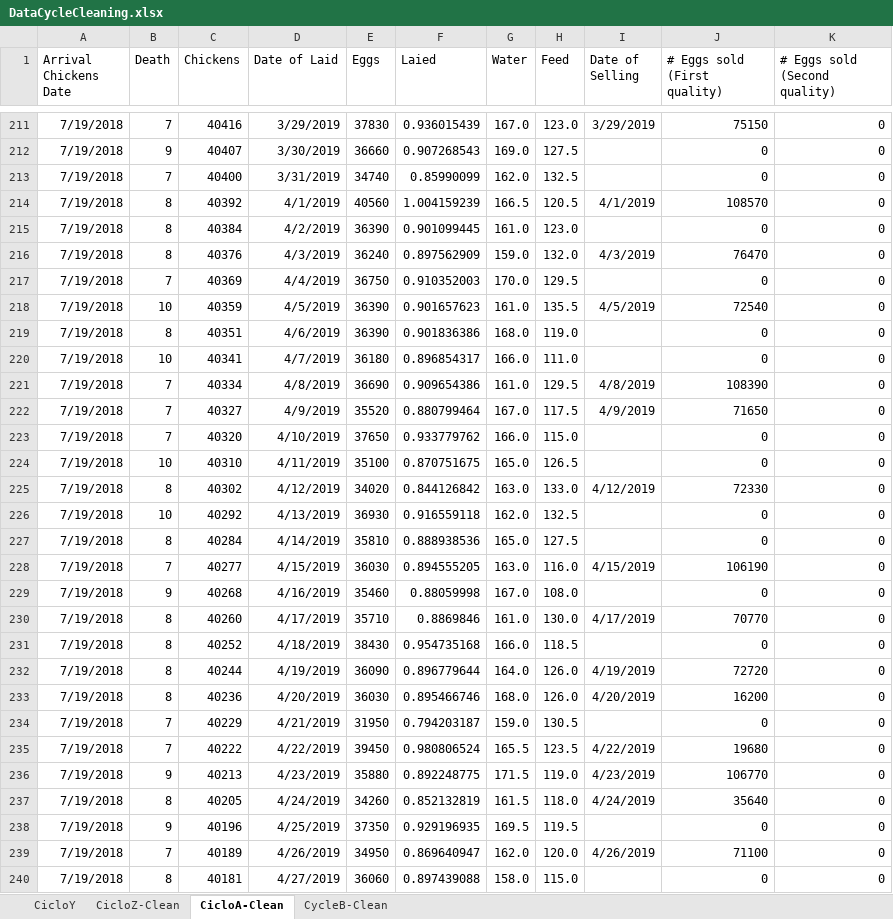
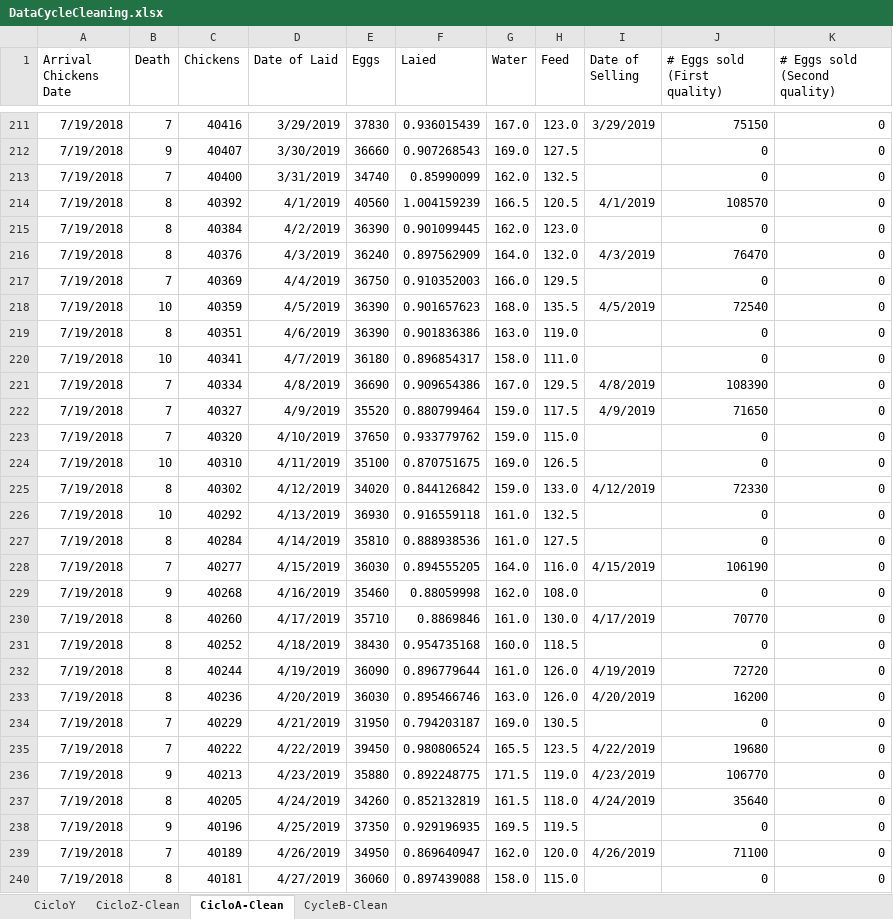
Before and after one commit to CanaliDavide/DASA--Project, an Excel workbook: Data/Chickens data/DataCycleCleaning.xlsx, sheet CicloA-Clean, drawn as a sheet; only a part is shown, gaps mark what is left out; values as stored, in another font and other column widths than the file's, no borders; table styles not drawn; the diff names each change by its address in the sheet, - before the commit and + after, or states it on an @@ line.

```diff
--- a/Data/Chickens data/DataCycleCleaning.xlsx (sheet CicloA-Clean)
+++ b/Data/Chickens data/DataCycleCleaning.xlsx (sheet CicloA-Clean)
-G215 (Water): 161.0
+G215 (Water): 162.0
-G216 (Water): 159.0
+G216 (Water): 164.0
-G217 (Water): 170.0
+G217 (Water): 166.0
-G218 (Water): 161.0
+G218 (Water): 168.0
-G219 (Water): 168.0
+G219 (Water): 163.0
-G220 (Water): 166.0
+G220 (Water): 158.0
-G221 (Water): 161.0
+G221 (Water): 167.0
-G222 (Water): 167.0
+G222 (Water): 159.0
-G223 (Water): 166.0
+G223 (Water): 159.0
-G224 (Water): 165.0
+G224 (Water): 169.0
-G225 (Water): 163.0
+G225 (Water): 159.0
-G226 (Water): 162.0
+G226 (Water): 161.0
-G227 (Water): 165.0
+G227 (Water): 161.0
-G228 (Water): 163.0
+G228 (Water): 164.0
-G229 (Water): 167.0
+G229 (Water): 162.0
-G231 (Water): 166.0
+G231 (Water): 160.0
-G232 (Water): 164.0
+G232 (Water): 161.0
-G233 (Water): 168.0
+G233 (Water): 163.0
-G234 (Water): 159.0
+G234 (Water): 169.0
```
Also changed, not shown: sheet CicloZ-Clean, formulas that keep their value, 1 other file.
